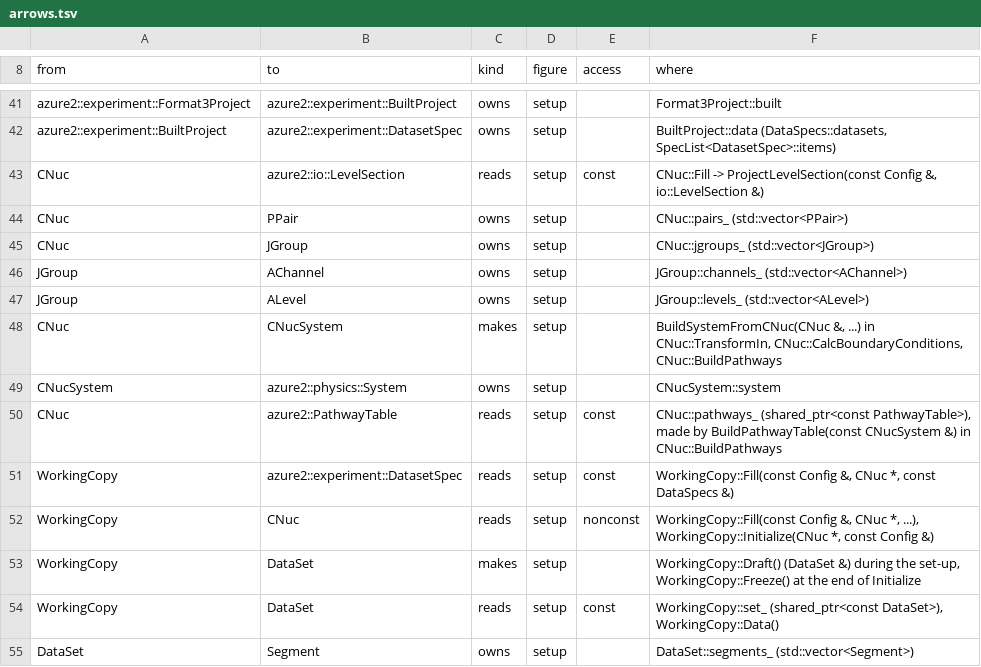
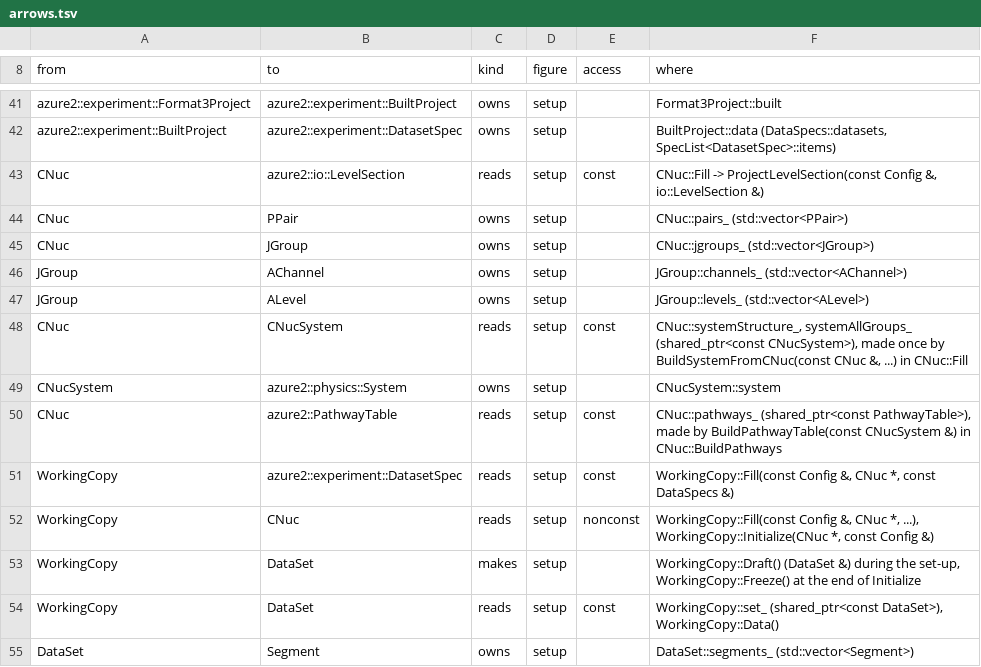
Before and after one commit to AZURE2DEV/AZURE2, a TSV file: docs/source/developer/figures/arrows.tsv, drawn as a sheet; only a part is shown, gaps mark what is left out.

```diff
--- a/docs/source/developer/figures/arrows.tsv
+++ b/docs/source/developer/figures/arrows.tsv
@@ -47,3 +47,3 @@ JGroup	AChannel	owns	setup		JGroup::channels_ (std::vector<AChannel>)
 JGroup	ALevel	owns	setup		JGroup::levels_ (std::vector<ALevel>)
-CNuc	CNucSystem	makes	setup		BuildSystemFromCNuc(CNuc &, ...) in CNuc::TransformIn, CNuc::CalcBoundaryConditions, CNuc::BuildPathways
+CNuc	CNucSystem	reads	setup	const	CNuc::systemStructure_, systemAllGroups_ (shared_ptr<const CNucSystem>), made once by BuildSystemFromCNuc(const CNuc &, ...) in CNuc::Fill
 CNucSystem	azure2::physics::System	owns	setup		CNucSystem::system
```
Also changed, not shown: docs/source/developer/figures/classes.tsv, 9 other files.
